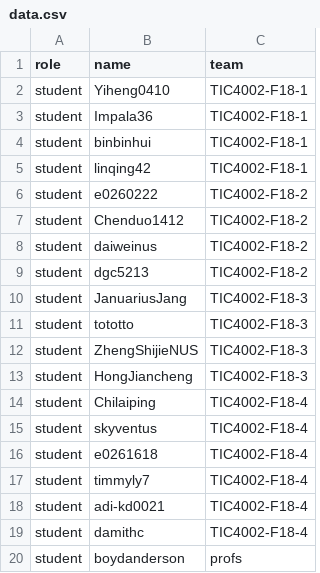
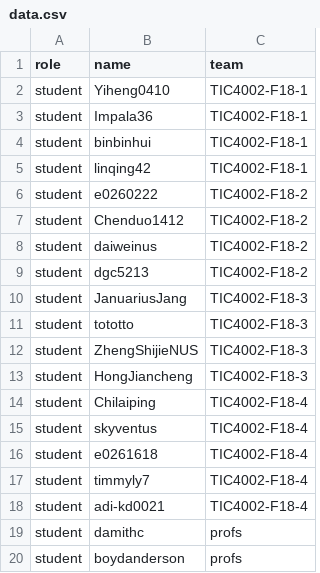
Before and after one commit to nus-tic4002-AY2021S2/pe, a CSV file: data.csv, drawn as a sheet.

Commit message:
remove damithc from team

```diff
--- a/data.csv
+++ b/data.csv
@@ -18,3 +18,3 @@ student,timmyly7,TIC4002-F18-4
 student,adi-kd0021,TIC4002-F18-4
-student,damithc,TIC4002-F18-4
+student,damithc,profs
 student,boydanderson,profs
```
